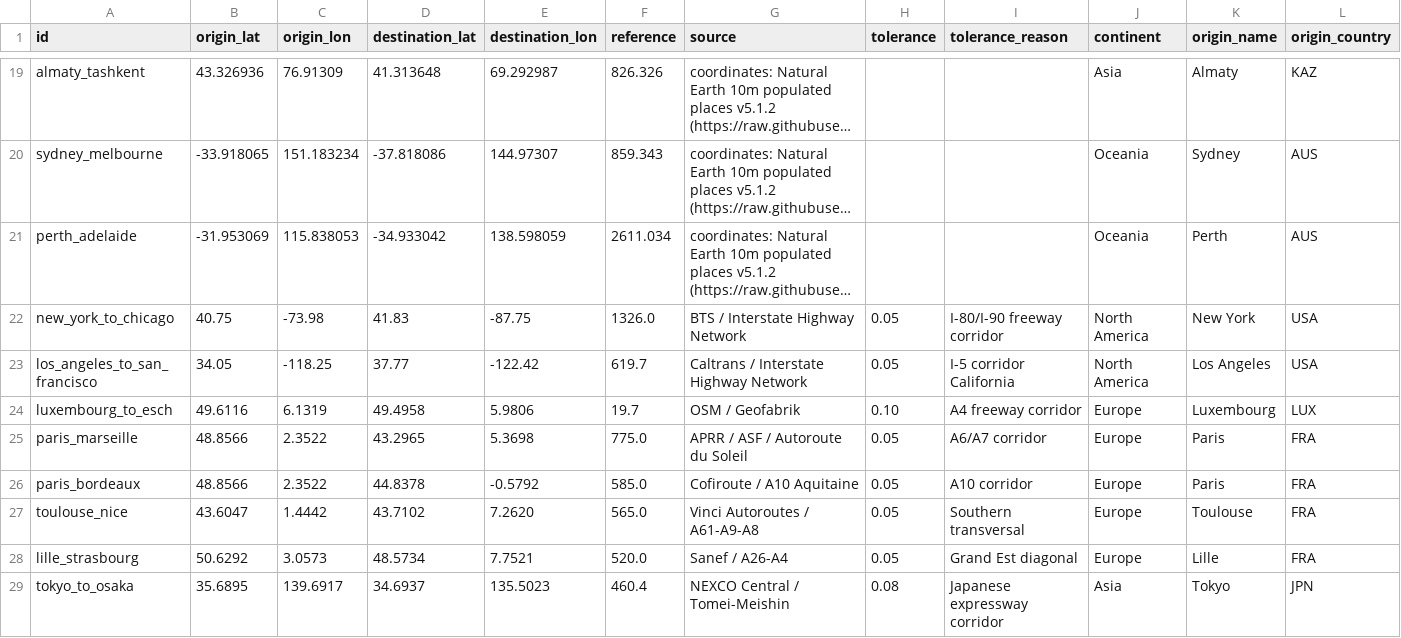
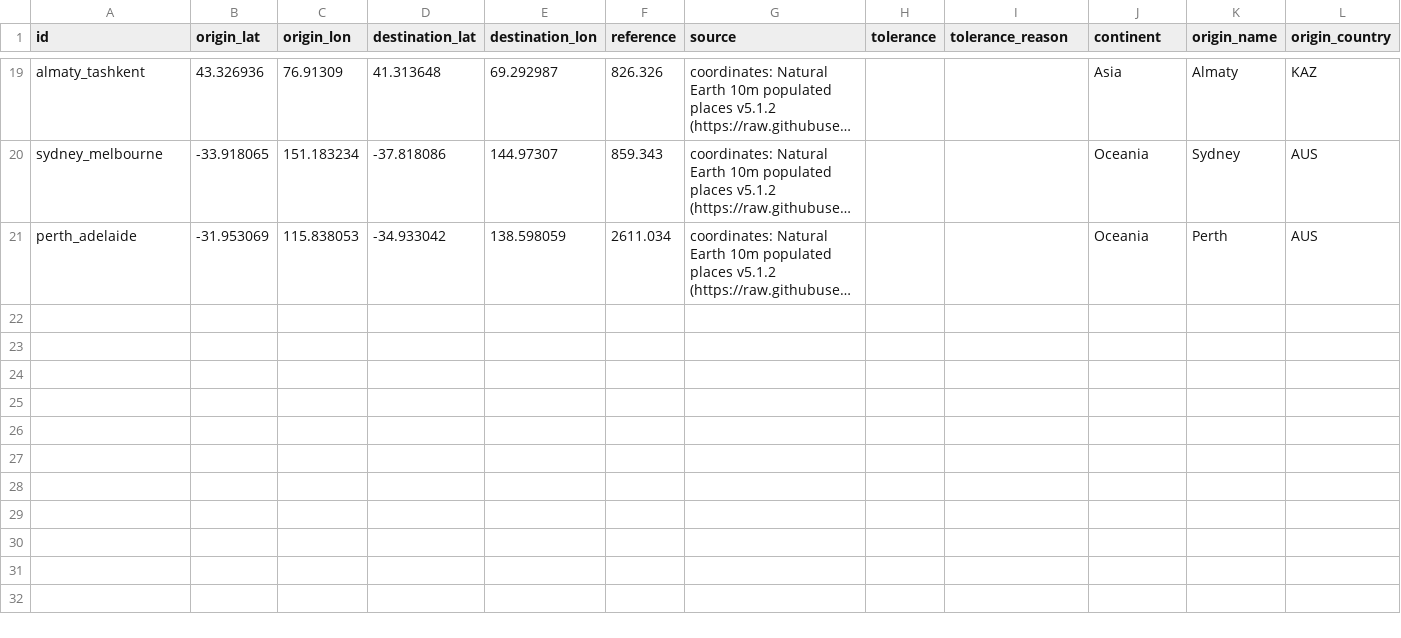
Before and after one commit to connor-makowski/scgraph, a CSV file: scgraph/pipelines/steps/stage4_validation/cases/road_distances.csv, drawn as a sheet; only a part is shown, gaps mark what is left out; long unchanged cells end in …; rows hold the shown columns only; the diff names each change by its address in the sheet, - before the commit and + after, or states it on an @@ line.

Commit message:
Check a built network with the rules of the acceptance suite again (#226)
The acceptance suite of the world networks had seven rules, one for each
kind of case. The validation stage that replaced it kept two, and its
pipelines named a few cases only. Three case files were used by no
pipeline: coverage (1,004 cities), river ports, passages.

- Each kind of case has its rule again: road distances in both
  directions, crossings, coverage of large cities, rail corridors, sea
  distances between ports, passages, river ports. The rules and their
  limits are those of the suite.
- Each kind is checked on its own modes: a road distance is not met by
  a sea route. A network file is read on these modes.
- A pipeline lists case ids, kinds, or cases of its own. The two world
  pipelines and eurostat_marnet list the kinds.
- The 17 cases added by hand move to route_lengths.csv, with a plain
  rule: the route is within the tolerance of the case.

```diff
--- a/scgraph/pipelines/steps/stage4_validation/cases/road_distances.csv
+++ b/scgraph/pipelines/steps/stage4_validation/cases/road_distances.csv
-row 22: new_york_to_chicago | 40.75 | -73.98 | 41.83 | -87.75 | 1326.0 | BTS / Interstate Highway Network | 0.05 | I-80/I-90 freeway corridor | North America | New York | USA
-row 23: los_angeles_to_san_francisco | 34.05 | -118.25 | 37.77 | -122.42 | 619.7 | Caltrans / Interstate Highway Network | 0.05 | I-5 corridor California | North America | Los Angeles | USA
-row 24: luxembourg_to_esch | 49.6116 | 6.1319 | 49.4958 | 5.9806 | 19.7 | OSM / Geofabrik | 0.10 | A4 freeway corridor | Europe | Luxembourg | LUX
-row 25: paris_marseille | 48.8566 | 2.3522 | 43.2965 | 5.3698 | 775.0 | APRR / ASF / Autoroute du Soleil | 0.05 | A6/A7 corridor | Europe | Paris | FRA
-row 26: paris_bordeaux | 48.8566 | 2.3522 | 44.8378 | -0.5792 | 585.0 | Cofiroute / A10 Aquitaine | 0.05 | A10 corridor | Europe | Paris | FRA
-row 27: toulouse_nice | 43.6047 | 1.4442 | 43.7102 | 7.2620 | 565.0 | Vinci Autoroutes / A61-A9-A8 | 0.05 | Southern transversal | Europe | Toulouse | FRA
-row 28: lille_strasbourg | 50.6292 | 3.0573 | 48.5734 | 7.7521 | 520.0 | Sanef / A26-A4 | 0.05 | Grand Est diagonal | Europe | Lille | FRA
-row 29: tokyo_to_osaka | 35.6895 | 139.6917 | 34.6937 | 135.5023 | 460.4 | NEXCO Central / Tomei-Meishin | 0.08 | Japanese expressway corridor | Asia | Tokyo | JPN
```
Also changed, not shown: scgraph/pipelines/steps/stage4_validation/cases/crossings.csv, scgraph/pipelines/steps/stage4_validation/cases/rail_corridors.csv, 11 other files.
